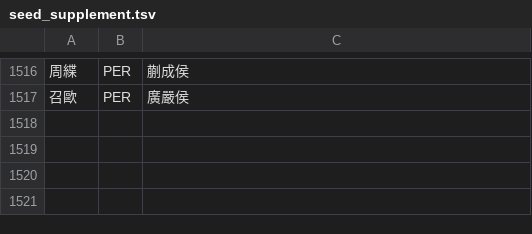
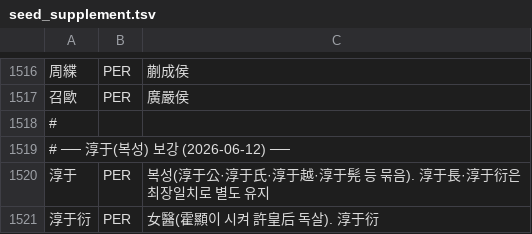
Before and after one commit to zya-han/sanguozhi-w2v, a TSV file: data/hanshu/gazetteer/seed_supplement.tsv, drawn as a sheet; only a part is shown, gaps mark what is left out; the diff names each change by its address in the sheet, - before the commit and + after, or states it on an @@ line.

```diff
--- a/data/hanshu/gazetteer/seed_supplement.tsv
+++ b/data/hanshu/gazetteer/seed_supplement.tsv
+row 1518: #
+row 1519: # ── 淳于(복성) 보강 (2026-06-12) ──
+row 1520: 淳于 | PER | 복성(淳于公·淳于氏·淳于越·淳于髡 등 묶음). 淳于長·淳于衍은 최장일치로 별도 유지
+row 1521: 淳于衍 | PER | 女醫(霍顯이 시켜 許皇后 독살). 淳于衍
```
Also changed, not shown: 1 other file.
